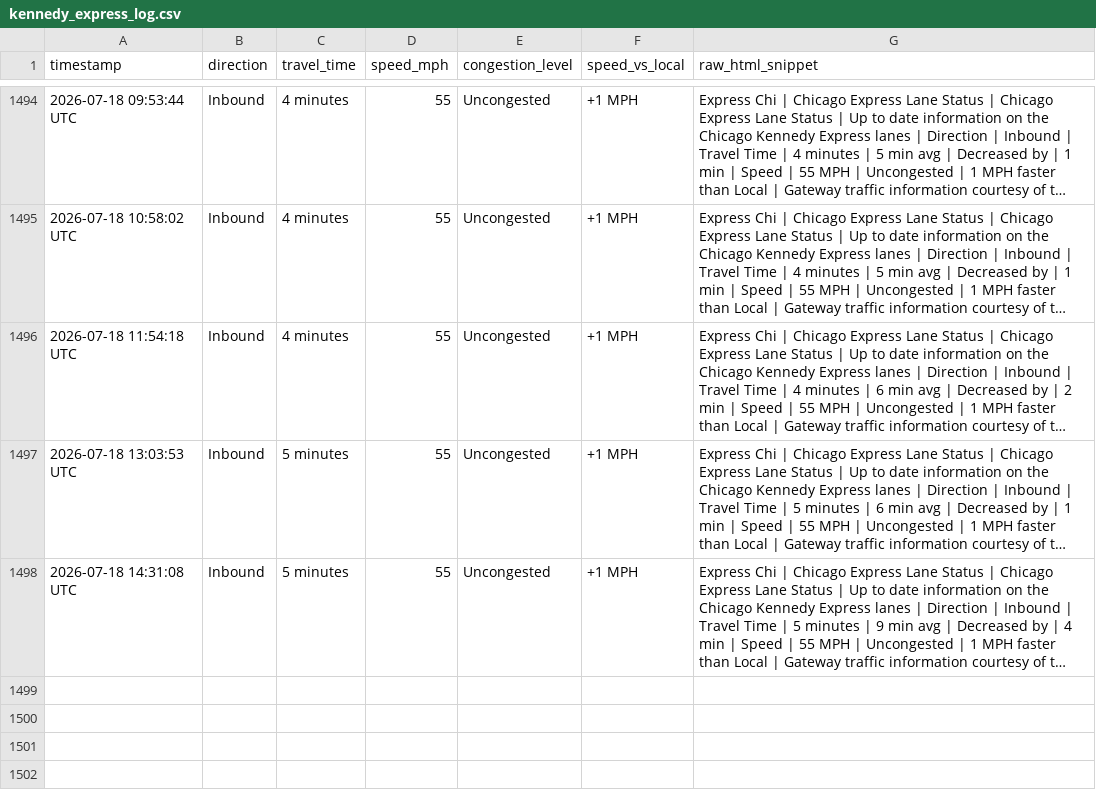
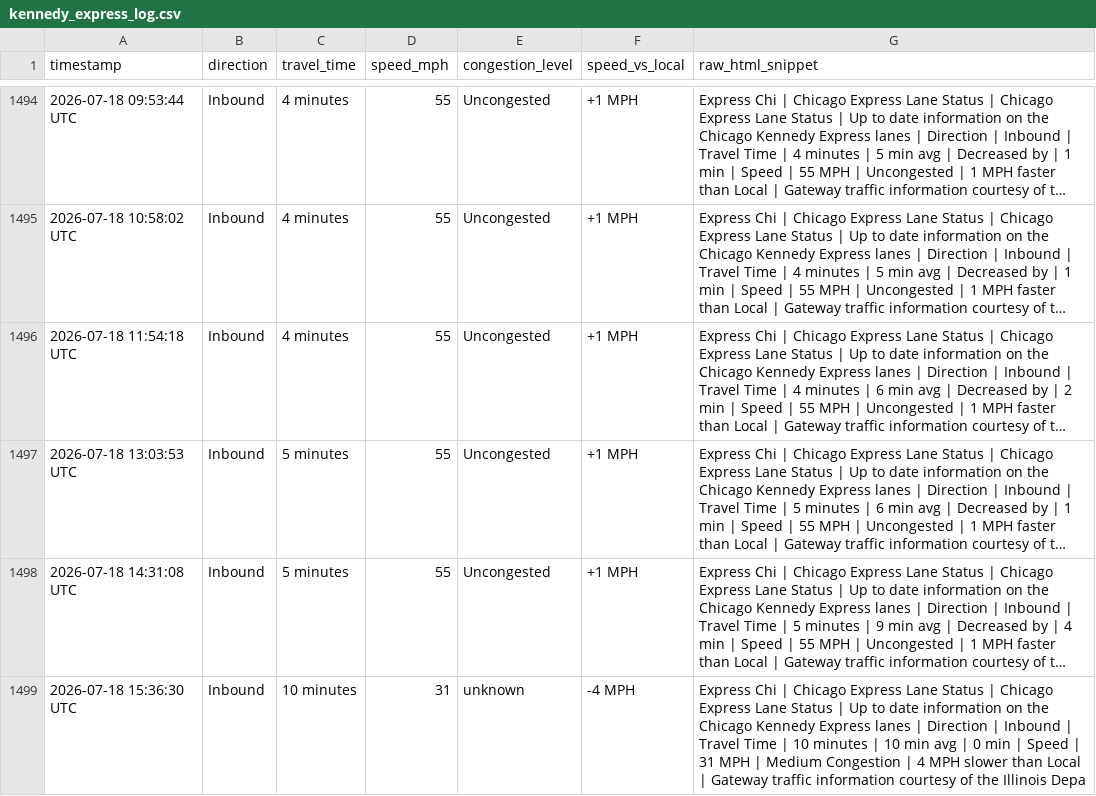
Before and after one commit to yvokino/kennedy-express-monitor, a CSV file: data/kennedy_express_log.csv, drawn as a sheet; only a part is shown, gaps mark what is left out; long unchanged cells end in …; the diff names each change by its address in the sheet, - before the commit and + after, or states it on an @@ line.

```diff
--- a/data/kennedy_express_log.csv
+++ b/data/kennedy_express_log.csv
+row 1499: 2026-07-18 15:36:30 UTC | Inbound | 10 minutes | 31 | unknown | -4 MPH | Express Chi | Chicago Express Lane Status | Chicago Express Lane Status | Up to date information on the Chicago Kennedy Express lanes | Direction | Inbound | Travel Time | 10 minutes | 10 min avg | 0 min | Speed | 31 MPH | Medium Congestion | 4 MPH slower than Local | Gateway traffic information courtesy of the Illinois Depa
```
